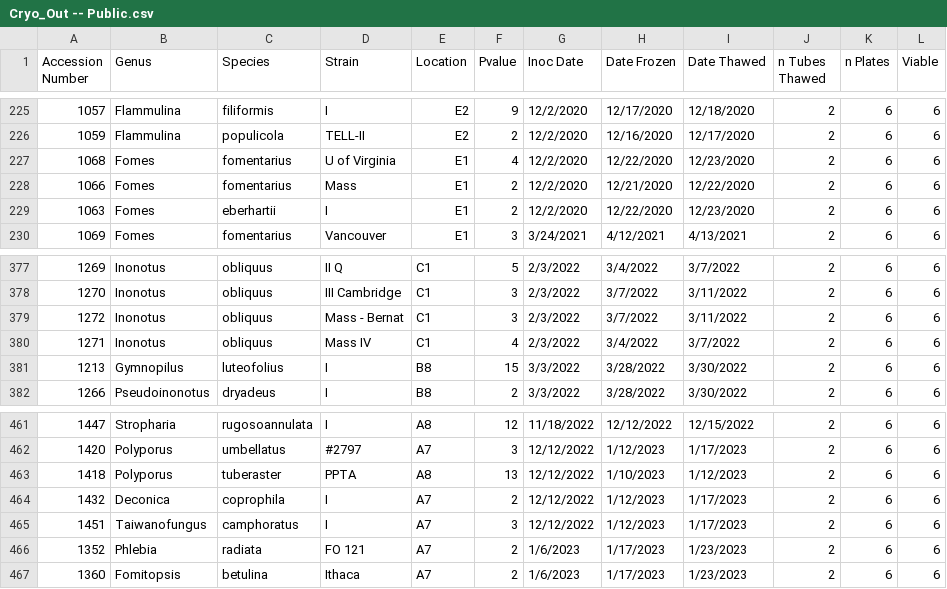
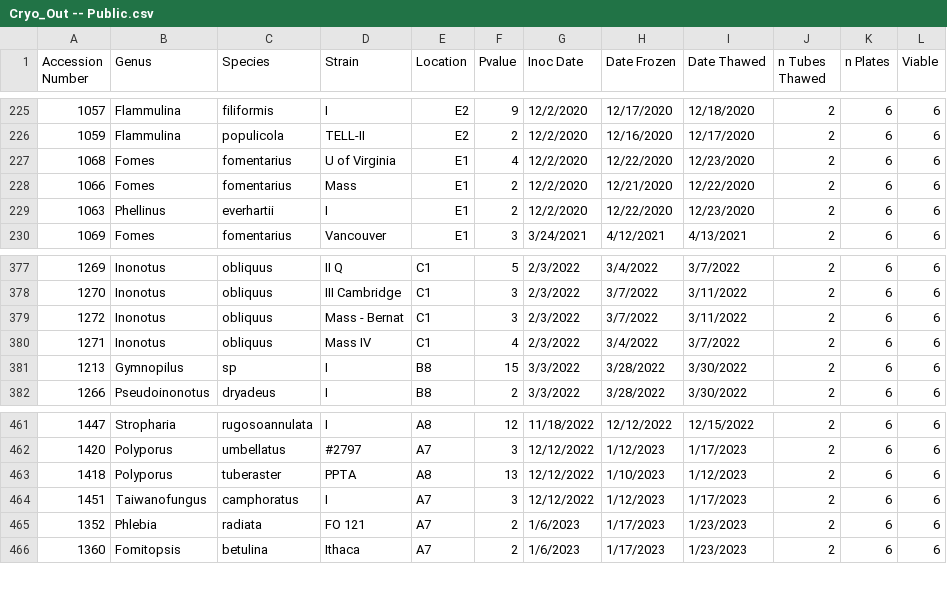
Before and after one commit to TCZ-FP-RandD/CryoManuscript, a CSV file: Cryo_Out -- Public.csv, drawn as a sheet; only a part is shown, gaps mark what is left out.

```diff
--- a/Cryo_Out -- Public.csv
+++ b/Cryo_Out -- Public.csv
@@ -228,3 +228,3 @@ Accession Number,Genus,Species,Strain,Location,Pvalue,Inoc Date,Date Frozen,Date
 1066,Fomes,fomentarius,Mass,E1,2,12/2/2020,12/21/2020,12/22/2020,2,6,6
-1063,Fomes,eberhartii,I,E1,2,12/2/2020,12/22/2020,12/23/2020,2,6,6
+1063,Phellinus ,everhartii,I,E1,2,12/2/2020,12/22/2020,12/23/2020,2,6,6
 1069,Fomes,fomentarius,Vancouver,E1,3,3/24/2021,4/12/2021,4/13/2021,2,6,6
@@ -380,3 +380,3 @@ Accession Number,Genus,Species,Strain,Location,Pvalue,Inoc Date,Date Frozen,Date
 1271,Inonotus,obliquus,Mass IV,C1,4,2/3/2022,3/4/2022,3/7/2022,2,6,6
-1213,Gymnopilus,luteofolius,I,B8,15,3/3/2022,3/28/2022,3/30/2022,2,6,6
+1213,Gymnopilus,sp,I,B8,15,3/3/2022,3/28/2022,3/30/2022,2,6,6
 1266,Pseudoinonotus,dryadeus,I,B8,2,3/3/2022,3/28/2022,3/30/2022,2,6,6
@@ -463,3 +463,2 @@ Accession Number,Genus,Species,Strain,Location,Pvalue,Inoc Date,Date Frozen,Date
 1418,Polyporus,tuberaster,PPTA,A8,13,12/12/2022,1/10/2023,1/12/2023,2,6,6
-1432,Deconica,coprophila,I,A7,2,12/12/2022,1/12/2023,1/17/2023,2,6,6
 1451,Taiwanofungus,camphoratus,I,A7,3,12/12/2022,1/12/2023,1/17/2023,2,6,6
```
Also changed, not shown: Cryo_In -- Public.csv.
